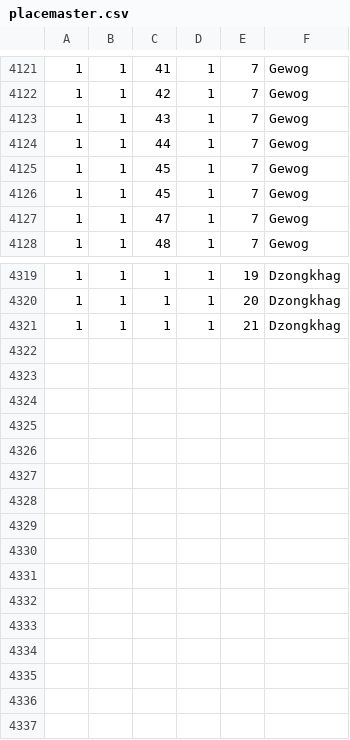
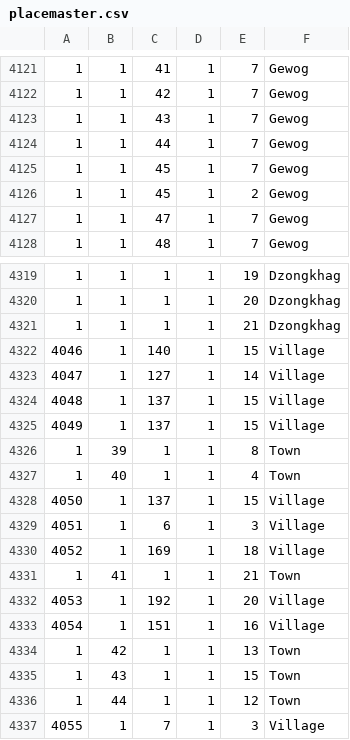
Before and after one commit to tamangGolay/HRAD-System, a CSV file: public/master/placemaster.csv, drawn as a sheet; only a part is shown, gaps mark what is left out.

```diff
--- a/public/master/placemaster.csv
+++ b/public/master/placemaster.csv
@@ -4125,3 +4125,3 @@
 1,1,45,1,7,Gewog
-1,1,45,1,7,Gewog
+1,1,45,1,2,Gewog
 1,1,47,1,7,Gewog
@@ -4321 +4321,17 @@
 1,1,1,1,21,Dzongkhag
+4046,1,140,1,15,Village
+4047,1,127,1,14,Village
+4048,1,137,1,15,Village
+4049,1,137,1,15,Village
+1,39,1,1,8,Town
+1,40,1,1,4,Town
+4050,1,137,1,15,Village
+4051,1,6,1,3,Village
+4052,1,169,1,18,Village
+1,41,1,1,21,Town
+4053,1,192,1,20,Village
+4054,1,151,1,16,Village
+1,42,1,1,13,Town
+1,43,1,1,15,Town
+1,44,1,1,12,Town
+4055,1,7,1,3,Village
```
Also changed, not shown: public/master/Forms.csv, public/master/employeemaster.csv, 33 other files.
